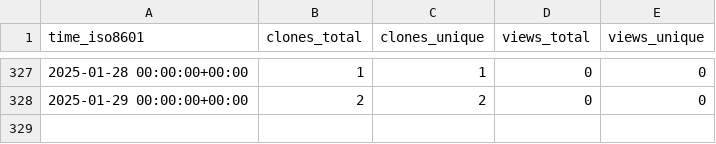
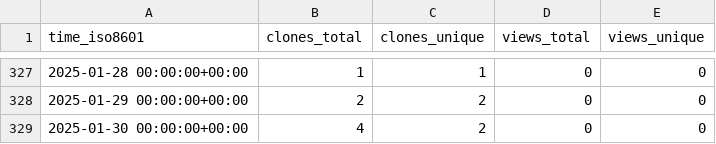
Before and after one commit to EarthSciML/AtmosphericDeposition.jl, a CSV file: EarthSciML/AtmosphericDeposition.jl/ghrs-data/views_clones_aggregate.csv, drawn as a sheet; only a part is shown, gaps mark what is left out; the diff names each change by its address in the sheet, - before the commit and + after, or states it on an @@ line.

```diff
--- a/EarthSciML/AtmosphericDeposition.jl/ghrs-data/views_clones_aggregate.csv
+++ b/EarthSciML/AtmosphericDeposition.jl/ghrs-data/views_clones_aggregate.csv
+row 329: 2025-01-30 00:00:00+00:00 | 4 | 2 | 0 | 0
```
Also changed, not shown: 1 other file.
